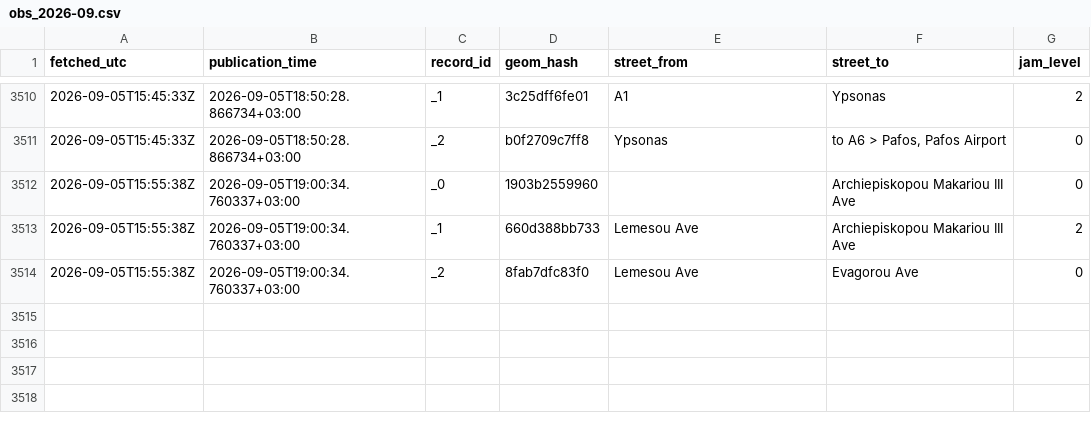
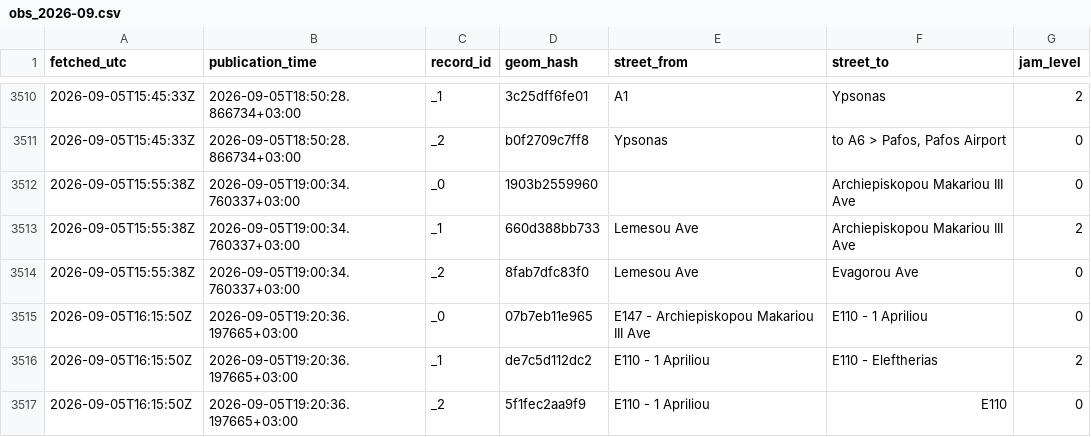
Before and after one commit to mezzarr/cyprus-traffic-log, a CSV file: data/traffic/obs_2026-09.csv, drawn as a sheet; only a part is shown, gaps mark what is left out; the diff names each change by its address in the sheet, - before the commit and + after, or states it on an @@ line.

```diff
--- a/data/traffic/obs_2026-09.csv
+++ b/data/traffic/obs_2026-09.csv
+row 3515: 2026-09-05T16:15:50Z | 2026-09-05T19:20:36.197665+03:00 | _0 | 07b7eb11e965 | E147 - Archiepiskopou Makariou III Ave | E110 - 1 Apriliou | 0
+row 3516: 2026-09-05T16:15:50Z | 2026-09-05T19:20:36.197665+03:00 | _1 | de7c5d112dc2 | E110 - 1 Apriliou | E110 - Eleftherias | 2
+row 3517: 2026-09-05T16:15:50Z | 2026-09-05T19:20:36.197665+03:00 | _2 | 5f1fec2aa9f9 | E110 - 1 Apriliou | E110 | 0
```
Also changed, not shown: data/alerts/alerts_2026-09.csv.
